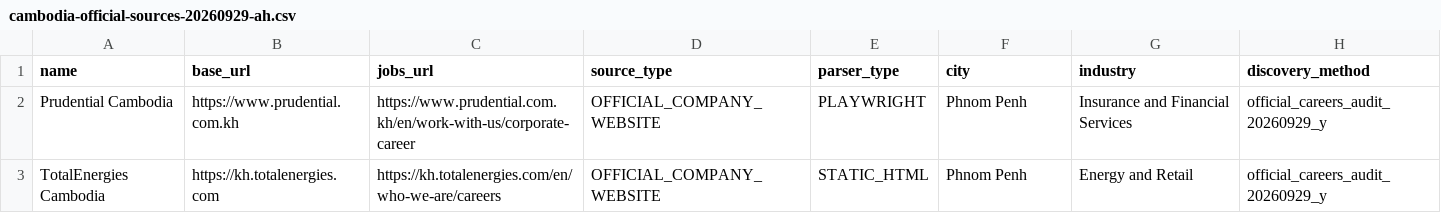
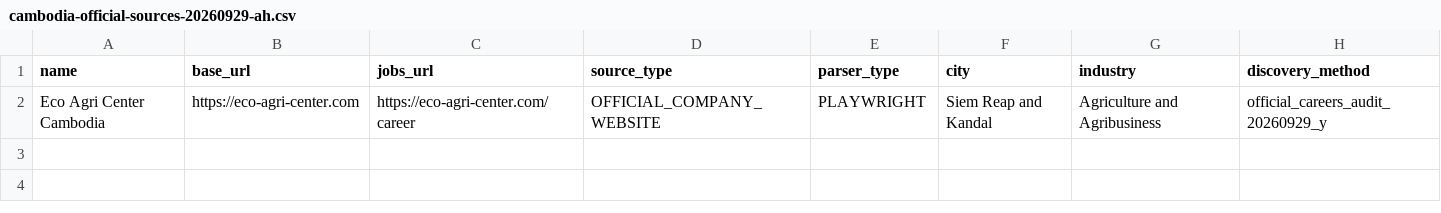
Before and after one commit to suchenyang0910-glitch/JobTinder, a CSV file: ops/cambodia-official-sources-20260929-ah.csv, drawn as a sheet.

Commit message:
data: add provincial agribusiness source

```diff
--- a/ops/cambodia-official-sources-20260929-ah.csv
+++ b/ops/cambodia-official-sources-20260929-ah.csv
@@ -1,3 +1,2 @@
 name,base_url,jobs_url,source_type,parser_type,city,industry,discovery_method
-Prudential Cambodia,https://www.prudential.com.kh,https://www.prudential.com.kh/en/work-with-us/corporate-career,OFFICIAL_COMPANY_WEBSITE,PLAYWRIGHT,Phnom Penh,Insurance and Financial Services,official_careers_audit_20260929_y
-TotalEnergies Cambodia,https://kh.totalenergies.com,https://kh.totalenergies.com/en/who-we-are/careers,OFFICIAL_COMPANY_WEBSITE,STATIC_HTML,Phnom Penh,Energy and Retail,official_careers_audit_20260929_y
+Eco Agri Center Cambodia,https://eco-agri-center.com,https://eco-agri-center.com/career,OFFICIAL_COMPANY_WEBSITE,PLAYWRIGHT,Siem Reap and Kandal,Agriculture and Agribusiness,official_careers_audit_20260929_y
```
